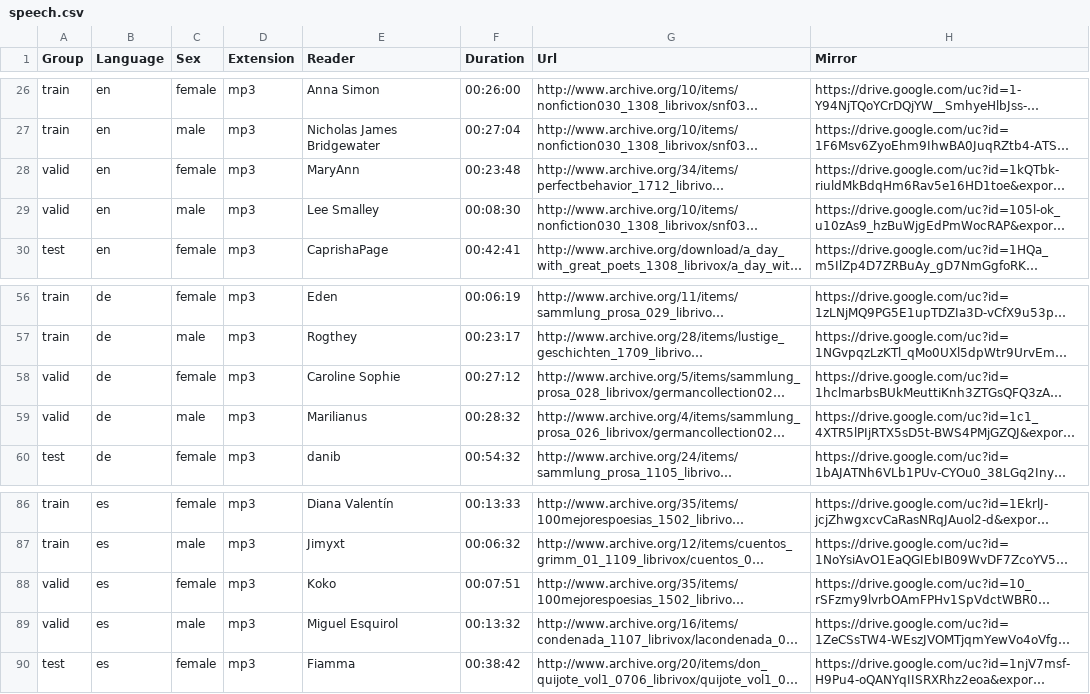
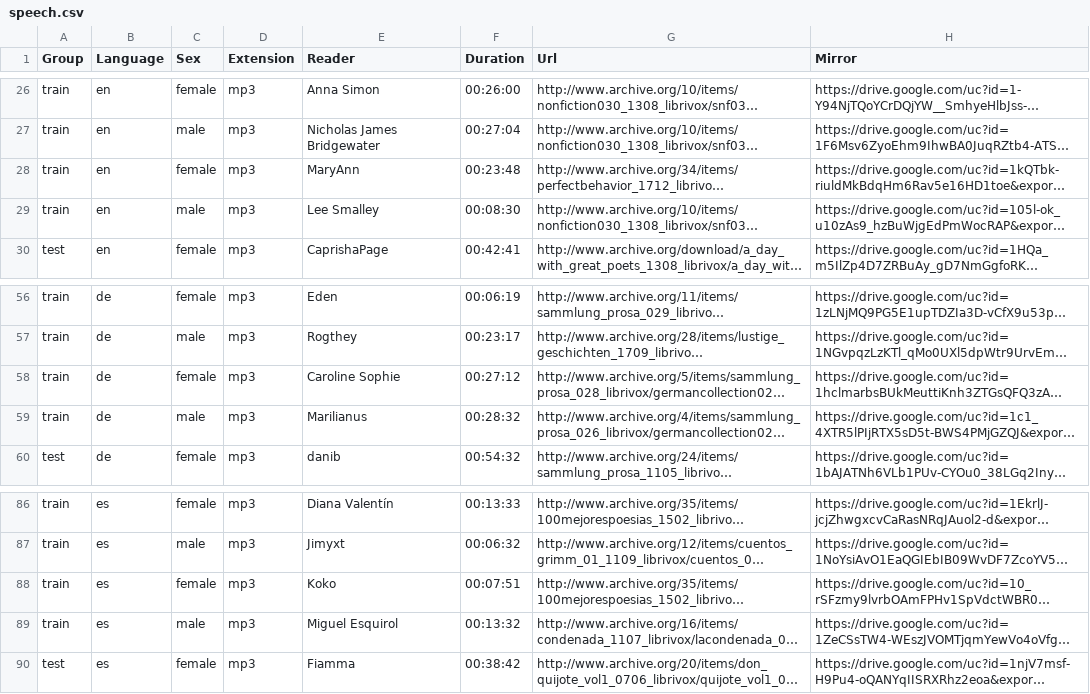
Before and after one commit to tomasz-oponowicz/spoken_language_dataset, a CSV file: speech.csv, drawn as a sheet; only a part is shown, gaps mark what is left out; long unchanged cells end in …; the diff names each change by its address in the sheet, - before the commit and + after, or states it on an @@ line.

Commit message:
Move valid samples to train set

```diff
--- a/speech.csv
+++ b/speech.csv
-A28:A29 (Group): valid
+A28:A29 (Group): train
-A58:A59 (Group): valid
+A58:A59 (Group): train
-A88:A89 (Group): valid
+A88:A89 (Group): train
```
Also changed, not shown: 2 other files.
